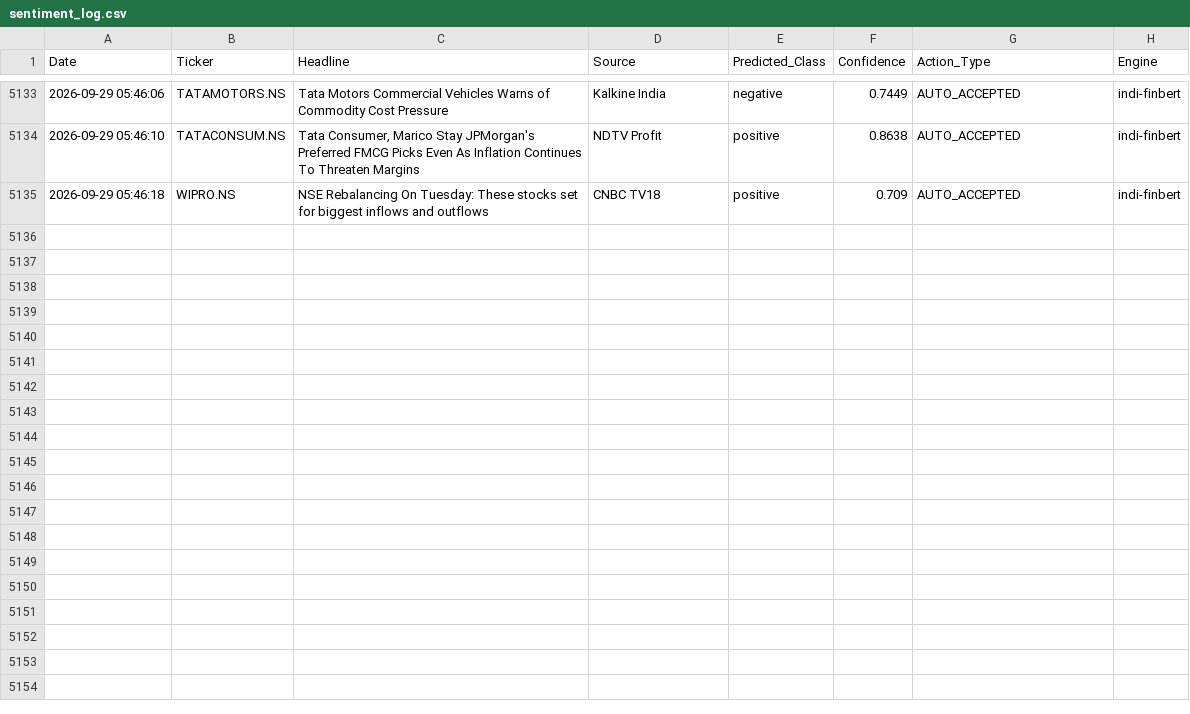
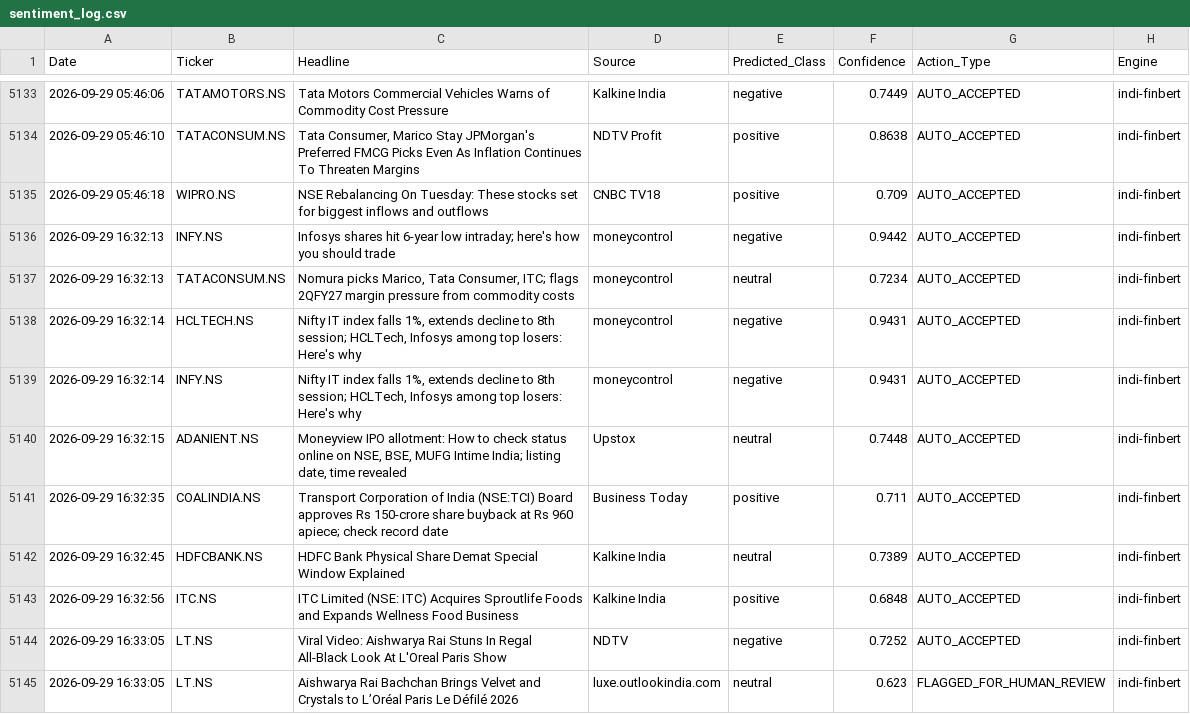
Before and after one commit to Aryanchauhan08/Indi-FinBERT, a CSV file: data/sentiment_log.csv, drawn as a sheet; only a part is shown, gaps mark what is left out; the diff covers the shown part only; the diff names each change by its address in the sheet, - before the commit and + after, or states it on an @@ line.

```diff
--- a/data/sentiment_log.csv
+++ b/data/sentiment_log.csv
+row 5136: 2026-09-29 16:32:13 | INFY.NS | Infosys shares hit 6-year low intraday; here's how you should trade | moneycontrol | negative | 0.9442 | AUTO_ACCEPTED | indi-finbert
+row 5137: 2026-09-29 16:32:13 | TATACONSUM.NS | Nomura picks Marico, Tata Consumer, ITC; flags 2QFY27 margin pressure from commodity costs | moneycontrol | neutral | 0.7234 | AUTO_ACCEPTED | indi-finbert
+row 5138: 2026-09-29 16:32:14 | HCLTECH.NS | Nifty IT index falls 1%, extends decline to 8th session; HCLTech, Infosys among top losers: Here's why | moneycontrol | negative | 0.9431 | AUTO_ACCEPTED | indi-finbert
+row 5139: 2026-09-29 16:32:14 | INFY.NS | Nifty IT index falls 1%, extends decline to 8th session; HCLTech, Infosys among top losers: Here's why | moneycontrol | negative | 0.9431 | AUTO_ACCEPTED | indi-finbert
+row 5140: 2026-09-29 16:32:15 | ADANIENT.NS | Moneyview IPO allotment: How to check status online on NSE, BSE, MUFG Intime India; listing date, time revealed | Upstox | neutral | 0.7448 | AUTO_ACCEPTED | indi-finbert
+row 5141: 2026-09-29 16:32:35 | COALINDIA.NS | Transport Corporation of India (NSE:TCI) Board approves Rs 150-crore share buyback at Rs 960 apiece; check record date | Business Today | positive | 0.711 | AUTO_ACCEPTED | indi-finbert
+row 5142: 2026-09-29 16:32:45 | HDFCBANK.NS | HDFC Bank Physical Share Demat Special Window Explained | Kalkine India | neutral | 0.7389 | AUTO_ACCEPTED | indi-finbert
+row 5143: 2026-09-29 16:32:56 | ITC.NS | ITC Limited (NSE: ITC) Acquires Sproutlife Foods and Expands Wellness Food Business | Kalkine India | positive | 0.6848 | AUTO_ACCEPTED | indi-finbert
+row 5144: 2026-09-29 16:33:05 | LT.NS | Viral Video: Aishwarya Rai Stuns In Regal All-Black Look At L'Oreal Paris Show | NDTV | negative | 0.7252 | AUTO_ACCEPTED | indi-finbert
+row 5145: 2026-09-29 16:33:05 | LT.NS | Aishwarya Rai Bachchan Brings Velvet and Crystals to L’Oréal Paris Le Défilé 2026 | luxe.outlookindia.com | neutral | 0.623 | FLAGGED_FOR_HUMAN_REVIEW | indi-finbert
```
Also changed, not shown: 9 added rows elsewhere in this file.
